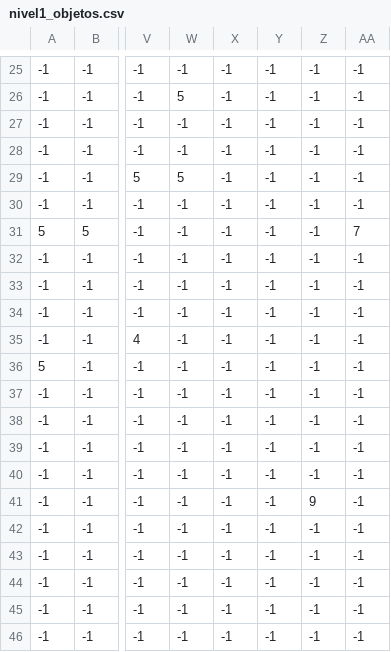
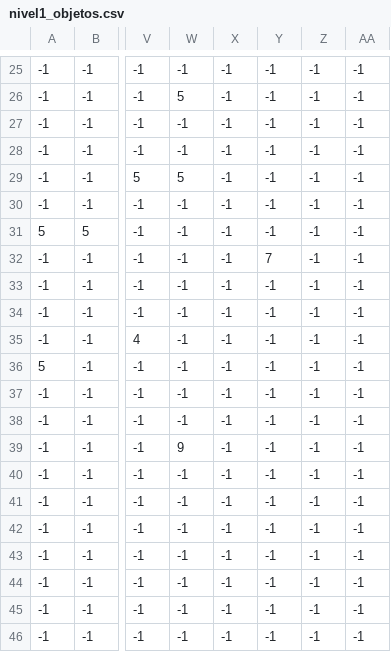
Before and after one commit to Tato372/ThankAttack, a CSV file: niveles/nivel1_objetos.csv, drawn as a sheet; only a part is shown, gaps mark what is left out; the diff names each change by its address in the sheet, - before the commit and + after, or states it on an @@ line.

```diff
--- a/niveles/nivel1_objetos.csv
+++ b/niveles/nivel1_objetos.csv
-AA31: 7
+AA31: -1
-Y32: -1
+Y32: 7
-W39: -1
+W39: 9
-Z41: 9
+Z41: -1
```
Also changed, not shown: 5 other files.
